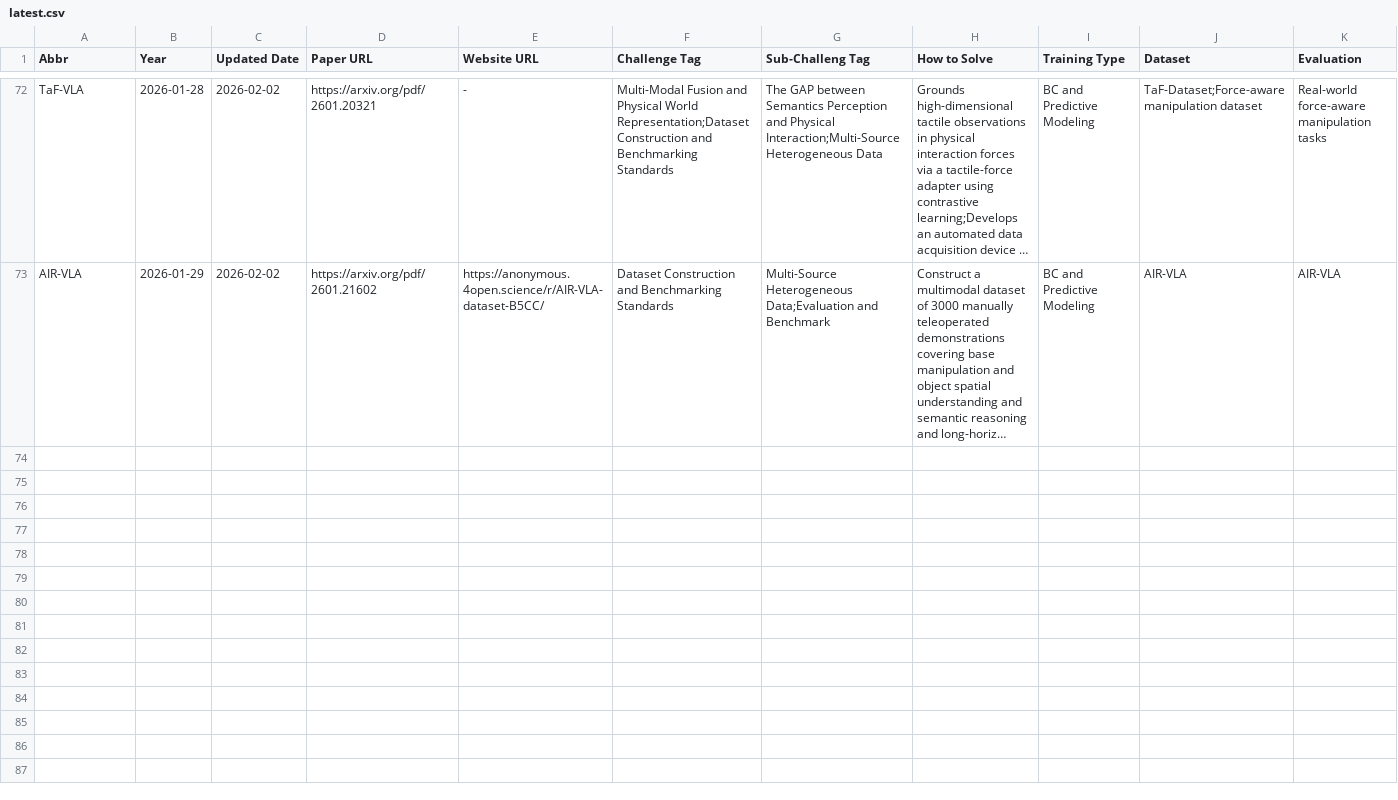
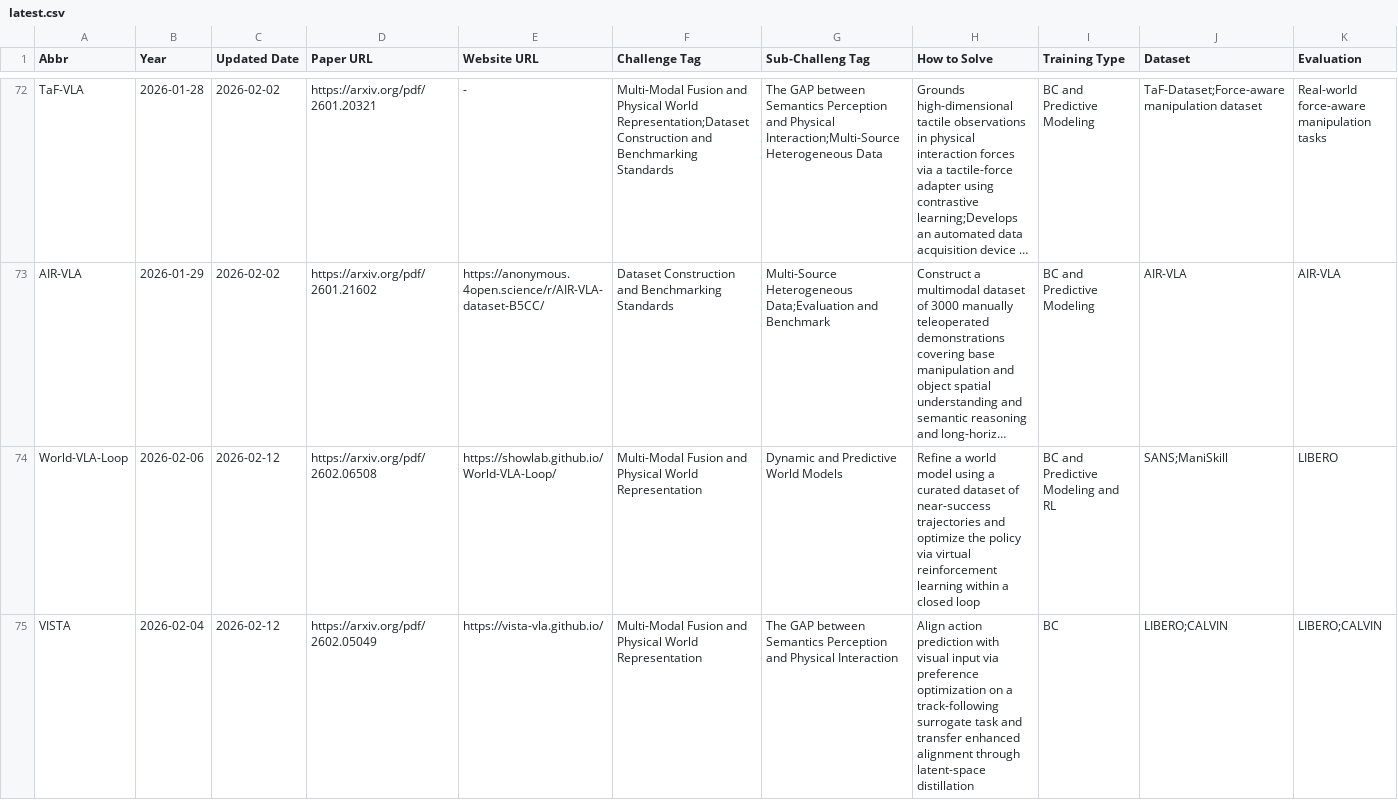
Before and after one commit to SuyuZ1/VLA-Survey-Anatomy, a CSV file: data/latest.csv, drawn as a sheet; only a part is shown, gaps mark what is left out; long unchanged cells end in …; the diff covers the shown part only; the diff names each change by its address in the sheet, - before the commit and + after, or states it on an @@ line.

Commit message:
uploaded papers

```diff
--- a/data/latest.csv
+++ b/data/latest.csv
+row 74: World-VLA-Loop | 2026-02-06 | 2026-02-12 | https://arxiv.org/pdf/2602.06508 | https://showlab.github.io/World-VLA-Loop/ | Multi-Modal Fusion and Physical World Representation | Dynamic and Predictive World Models | Refine a world model using a curated dataset of near-success trajectories and optimize the policy via virtual reinforcement learning within a closed loop | BC and Predictive Modeling and RL | SANS;ManiSkill | LIBERO
+row 75: VISTA | 2026-02-04 | 2026-02-12 | https://arxiv.org/pdf/2602.05049 | https://vista-vla.github.io/ | Multi-Modal Fusion and Physical World Representation | The GAP between Semantics Perception and Physical Interaction | Align action prediction with visual input via preference optimization on a track-following surrogate task and transfer enhanced alignment through latent-space distillation | BC | LIBERO;CALVIN | LIBERO;CALVIN
```
Also changed, not shown: 2 added rows elsewhere in this file, data/vla_data.csv, 1 other file.
